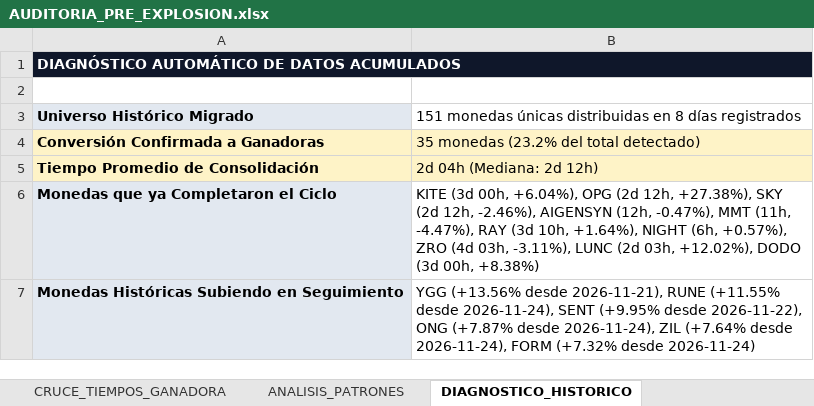
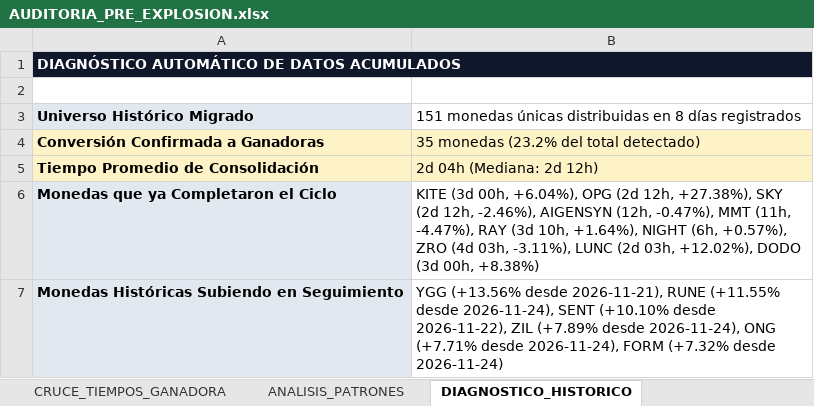
Before and after one commit to kjanoto-coder/panel-cripto, an Excel workbook: AUDITORIA_PRE_EXPLOSION.xlsx, sheet DIAGNOSTICO_HISTORICO, drawn as a sheet; values as stored, in another font and other column widths than the file's, no borders; the diff names each change by its address in the sheet, - before the commit and + after, or states it on an @@ line.

```diff
--- a/AUDITORIA_PRE_EXPLOSION.xlsx (sheet DIAGNOSTICO_HISTORICO)
+++ b/AUDITORIA_PRE_EXPLOSION.xlsx (sheet DIAGNOSTICO_HISTORICO)
-B7: …2026-11-24), SENT (+9.95% desde 2026-11-22), ONG (+7.87% desde 2026-11-24), ZIL (+7.64% desde 2026-11-24),…
+B7: …2026-11-24), SENT (+10.10% desde 2026-11-22), ZIL (+7.89% desde 2026-11-24), ONG (+7.71% desde 2026-11-24),…
```
Also changed, not shown: sheet NOVIEMBRE 2026, sheet CRUCE_TIEMPOS_GANADORA, sheet ASISTENTE_IA_PRE_EXPLOSION, sheet ANALISIS_PATRONES, 2 other files.
